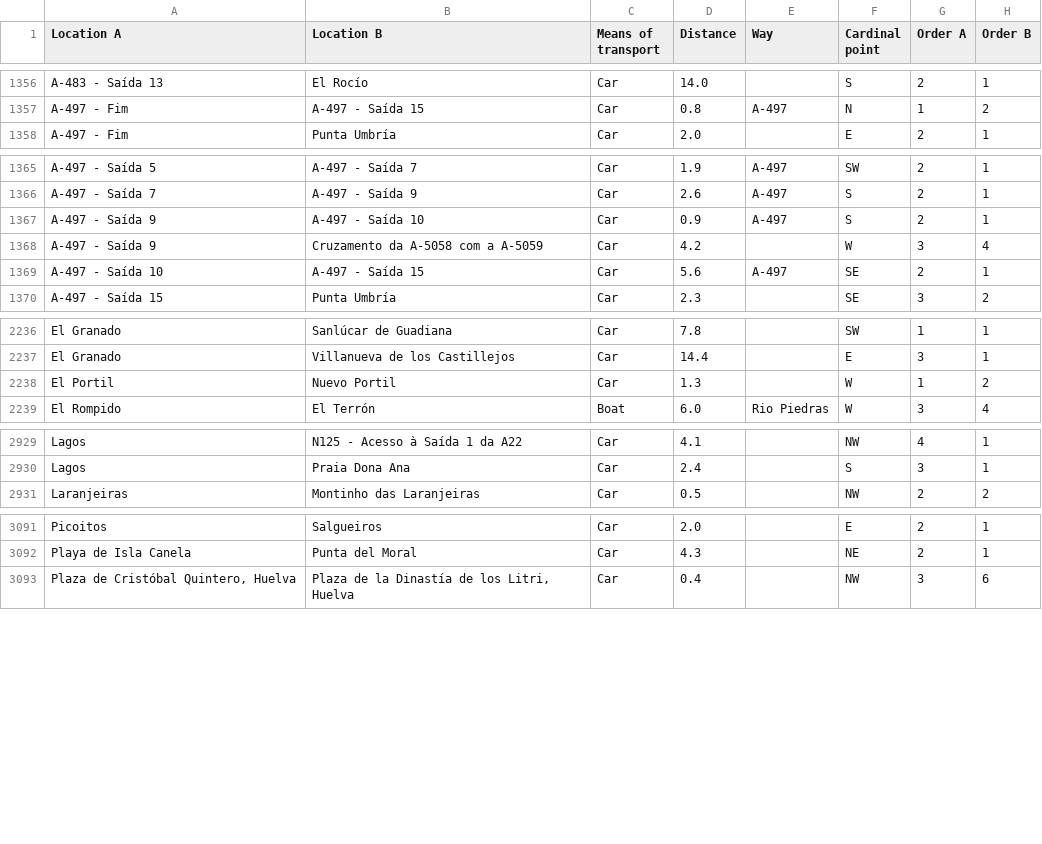
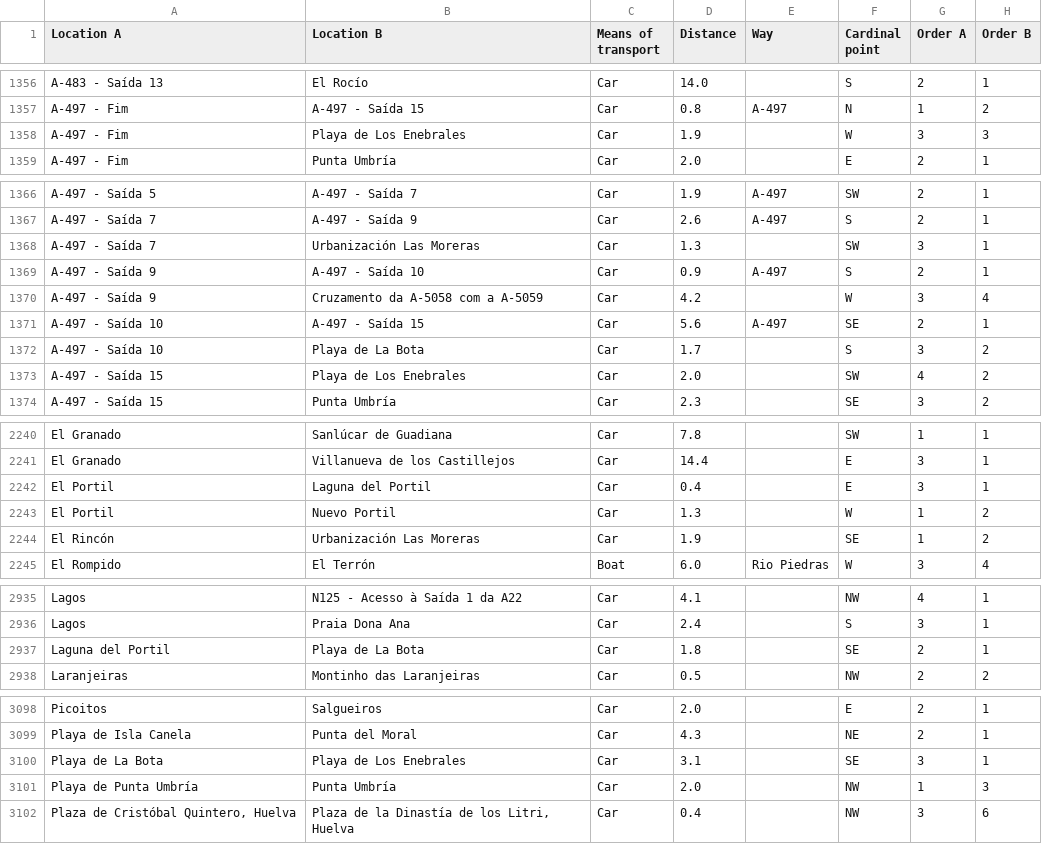
Before and after one commit to migueldgoncalves/Viajar, a CSV file: src/travel/csv/connection.csv, drawn as a sheet; only a part is shown, gaps mark what is left out; the diff covers the shown part only.

Commit message:
2532 locations - New locations in Huelva

```diff
--- a/src/travel/csv/connection.csv
+++ b/src/travel/csv/connection.csv
@@ -1357,2 +1357,3 @@ A-483 - Saída 13,El Rocío,Car,14.0,,S,2,1
 A-497 - Fim,A-497 - Saída 15,Car,0.8,A-497,N,1,2
+A-497 - Fim,Playa de Los Enebrales,Car,1.9,,W,3,3
 A-497 - Fim,Punta Umbría,Car,2.0,,E,2,1
@@ -1366,2 +1367,3 @@ A-497 - Saída 5,A-497 - Saída 7,Car,1.9,A-497,SW,2,1
 A-497 - Saída 7,A-497 - Saída 9,Car,2.6,A-497,S,2,1
+A-497 - Saída 7,Urbanización Las Moreras,Car,1.3,,SW,3,1
 A-497 - Saída 9,A-497 - Saída 10,Car,0.9,A-497,S,2,1
@@ -1369,2 +1371,4 @@ A-497 - Saída 9,Cruzamento da A-5058 com a A-5059,Car,4.2,,W,3,4
 A-497 - Saída 10,A-497 - Saída 15,Car,5.6,A-497,SE,2,1
+A-497 - Saída 10,Playa de La Bota,Car,1.7,,S,3,2
+A-497 - Saída 15,Playa de Los Enebrales,Car,2.0,,SW,4,2
 A-497 - Saída 15,Punta Umbría,Car,2.3,,SE,3,2
@@ -2237,3 +2241,5 @@ El Granado,Sanlúcar de Guadiana,Car,7.8,,SW,1,1
 El Granado,Villanueva de los Castillejos,Car,14.4,,E,3,1
+El Portil,Laguna del Portil,Car,0.4,,E,3,1
 El Portil,Nuevo Portil,Car,1.3,,W,1,2
+El Rincón,Urbanización Las Moreras,Car,1.9,,SE,1,2
 El Rompido,El Terrón,Boat,6.0,Rio Piedras,W,3,4
@@ -2930,2 +2936,3 @@ Lagos,N125 - Acesso à Saída 1 da A22,Car,4.1,,NW,4,1
 Lagos,Praia Dona Ana,Car,2.4,,S,3,1
+Laguna del Portil,Playa de La Bota,Car,1.8,,SE,2,1
 Laranjeiras,Montinho das Laranjeiras,Car,0.5,,NW,2,2
@@ -3092,2 +3099,4 @@ Picoitos,Salgueiros,Car,2.0,,E,2,1
 Playa de Isla Canela,Punta del Moral,Car,4.3,,NE,2,1
+Playa de La Bota,Playa de Los Enebrales,Car,3.1,,SE,3,1
+Playa de Punta Umbría,Punta Umbría,Car,2.0,,NW,1,3
 "Plaza de Cristóbal Quintero, Huelva","Plaza de la Dinastía de los Litri, Huelva",Car,0.4,,NW,3,6
```
Also changed, not shown: 2 edited cells elsewhere in this file, src/travel/csv/location.csv, src/travel/csv/location_spain.csv.
